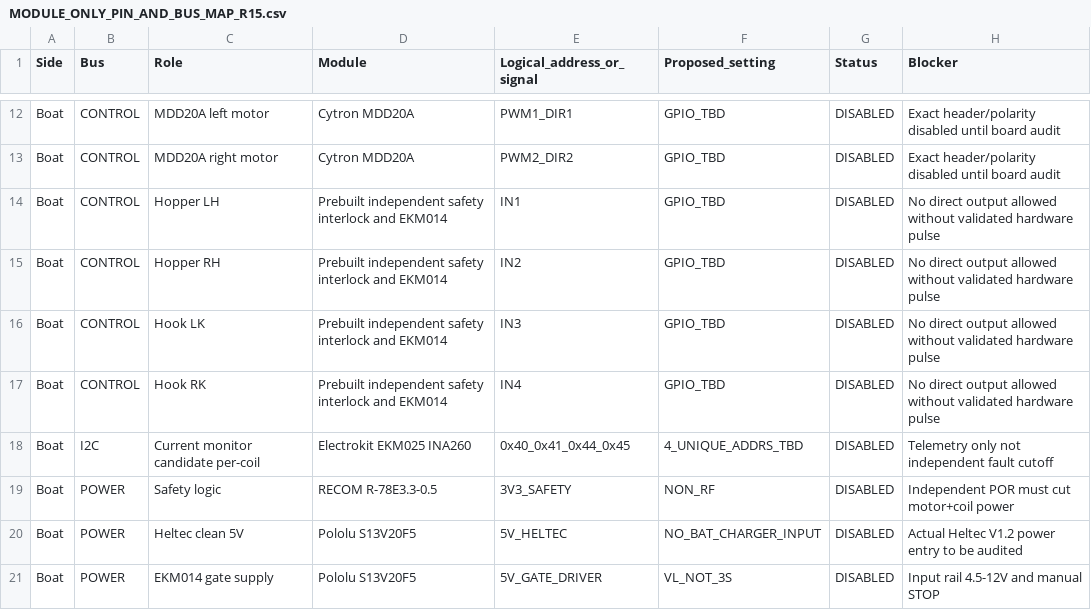
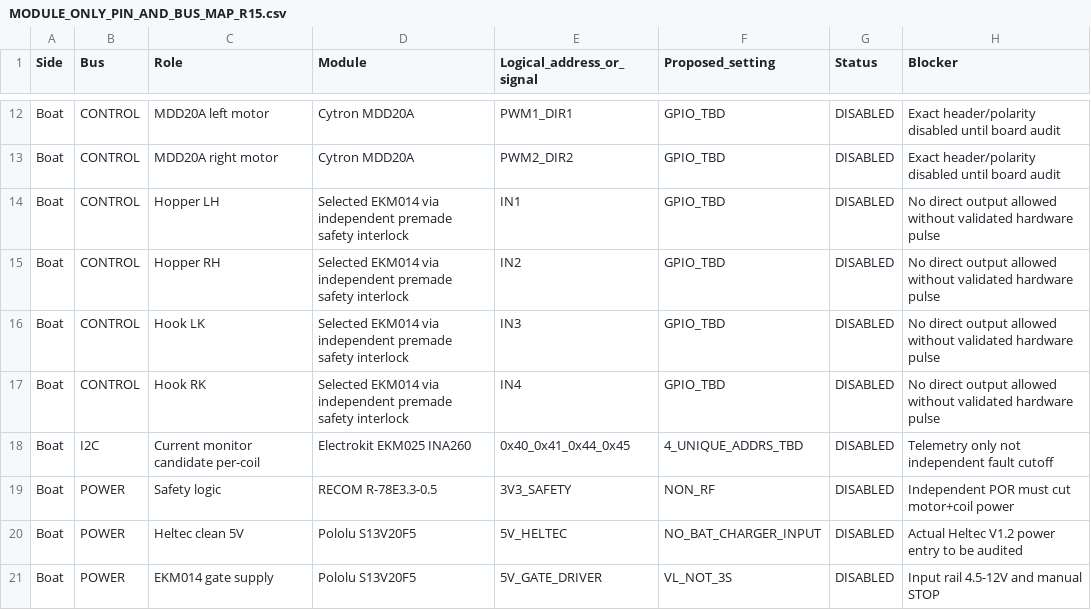
Before and after one commit to vankatad4-hue/BaitBoat-Update, a CSV file: docs/MODULE_ONLY_PIN_AND_BUS_MAP_R15.csv, drawn as a sheet; only a part is shown, gaps mark what is left out.

```diff
--- a/docs/MODULE_ONLY_PIN_AND_BUS_MAP_R15.csv
+++ b/docs/MODULE_ONLY_PIN_AND_BUS_MAP_R15.csv
@@ -13,6 +13,6 @@ Boat,CONTROL,MDD20A left motor,Cytron MDD20A,PWM1_DIR1,GPIO_TBD,DISABLED,Exact h
 Boat,CONTROL,MDD20A right motor,Cytron MDD20A,PWM2_DIR2,GPIO_TBD,DISABLED,Exact header/polarity disabled until board audit
-Boat,CONTROL,Hopper LH,Prebuilt independent safety interlock and EKM014,IN1,GPIO_TBD,DISABLED,No direct output allowed without validated hardware pulse
-Boat,CONTROL,Hopper RH,Prebuilt independent safety interlock and EKM014,IN2,GPIO_TBD,DISABLED,No direct output allowed without validated hardware pulse
-Boat,CONTROL,Hook LK,Prebuilt independent safety interlock and EKM014,IN3,GPIO_TBD,DISABLED,No direct output allowed without validated hardware pulse
-Boat,CONTROL,Hook RK,Prebuilt independent safety interlock and EKM014,IN4,GPIO_TBD,DISABLED,No direct output allowed without validated hardware pulse
+Boat,CONTROL,Hopper LH,Selected EKM014 via independent premade safety interlock,IN1,GPIO_TBD,DISABLED,No direct output allowed without validated hardware pulse
+Boat,CONTROL,Hopper RH,Selected EKM014 via independent premade safety interlock,IN2,GPIO_TBD,DISABLED,No direct output allowed without validated hardware pulse
+Boat,CONTROL,Hook LK,Selected EKM014 via independent premade safety interlock,IN3,GPIO_TBD,DISABLED,No direct output allowed without validated hardware pulse
+Boat,CONTROL,Hook RK,Selected EKM014 via independent premade safety interlock,IN4,GPIO_TBD,DISABLED,No direct output allowed without validated hardware pulse
 Boat,I2C,Current monitor candidate per-coil,Electrokit EKM025 INA260,0x40_0x41_0x44_0x45,4_UNIQUE_ADDRS_TBD,DISABLED,Telemetry only not independent fault cutoff
```
Also changed, not shown: Boat/docs/BOAT_MODULE_ONLY_WIRING_R15.csv, Boat/docs/BOAT_R14_EKM014_HARNESS_CANDIDATE.csv, 15 other files.
